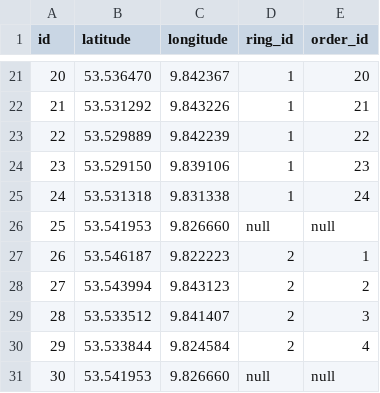
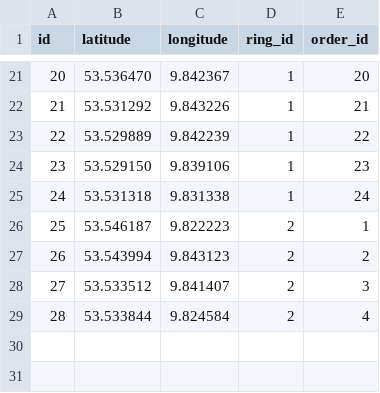
Before and after one commit to Angular2Guy/AngularAndSpringWithMaps, a CSV file: src/main/resources/db/changelog/data/location.csv, drawn as a sheet; only a part is shown, gaps mark what is left out; removed rows and columns are numbered as before the commit, all else as after; the diff names each change by its address in the sheet, - before the commit and + after, or states it on an @@ line.

```diff
--- a/src/main/resources/db/changelog/data/location.csv
+++ b/src/main/resources/db/changelog/data/location.csv
-row 26: 25 | 53.541953 | 9.826660 | null | null
@@ column A (id) renumbered between rows 26 and 29 @@
-row 31: 30 | 53.541953 | 9.826660 | null | null
```
Also changed, not shown: 12 other files.
